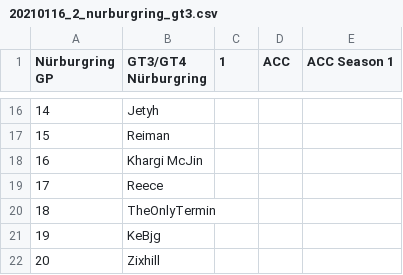
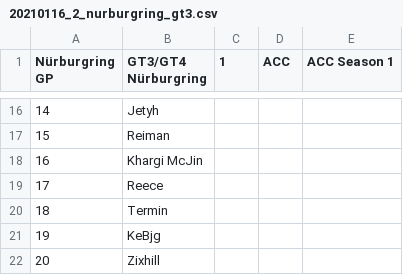
Before and after one commit to roberto-holmes/roberto-holmes.github.io, a CSV file: data_csv/20210116_2_nurburgring_gt3.csv, drawn as a sheet; only a part is shown, gaps mark what is left out; the diff names each change by its address in the sheet, - before the commit and + after, or states it on an @@ line.

```diff
--- a/data_csv/20210116_2_nurburgring_gt3.csv
+++ b/data_csv/20210116_2_nurburgring_gt3.csv
-B20 (GT3/GT4 Nürburgring): TheOnlyTermin
+B20 (GT3/GT4 Nürburgring): Termin
```
Also changed, not shown: data_csv/20210417_bahrain_f1.csv, data_csv/20210501_italy_f1.csv, 51 other files.
